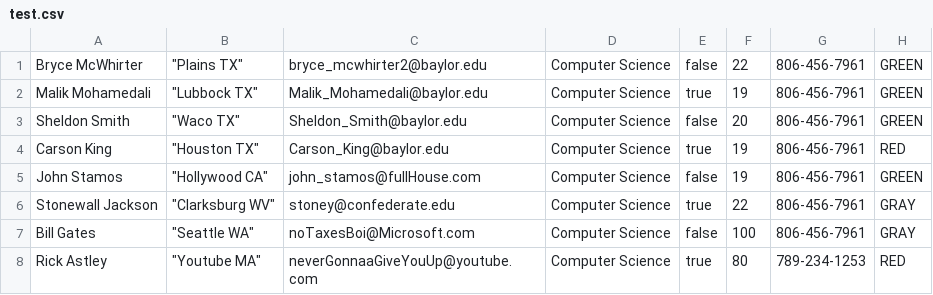
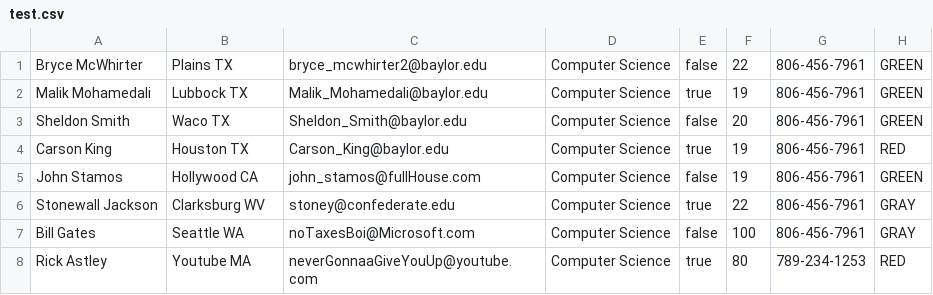
Before and after one commit to brycemcwhirter/ApolloApplication, a CSV file: ApolloApplication/test.csv, drawn as a sheet.

Commit message:
Removed quotes in test.csv

```diff
--- a/ApolloApplication/test.csv
+++ b/ApolloApplication/test.csv
@@ -1,8 +1,8 @@
-Bryce McWhirter,"""Plains TX""", bryce_mcwhirter2@baylor.edu, Computer Science, false,22, 806-456-7961,GREEN
-Malik Mohamedali,"""Lubbock TX""", Malik_Mohamedali@baylor.edu, Computer Science, true,19, 806-456-7961,GREEN
-Sheldon Smith,"""Waco TX""", Sheldon_Smith@baylor.edu, Computer Science, false,20, 806-456-7961,GREEN
-Carson King,"""Houston TX""", Carson_King@baylor.edu, Computer Science, true,19, 806-456-7961,RED
-John Stamos,"""Hollywood CA""", john_stamos@fullHouse.com, Computer Science, false,19, 806-456-7961,GREEN
-Stonewall Jackson,"""Clarksburg WV""", stoney@confederate.edu, Computer Science, true,22, 806-456-7961,GRAY
-Bill Gates,"""Seattle WA""", noTaxesBoi@Microsoft.com, Computer Science, false,100, 806-456-7961,GRAY
-Rick Astley,"""Youtube MA""", neverGonnaaGiveYouUp@youtube.com, Computer Science, true,80, 789-234-1253,RED
+Bryce McWhirter,Plains TX, bryce_mcwhirter2@baylor.edu, Computer Science, false,22, 806-456-7961,GREEN
+Malik Mohamedali,Lubbock TX, Malik_Mohamedali@baylor.edu, Computer Science, true,19, 806-456-7961,GREEN
+Sheldon Smith,Waco TX, Sheldon_Smith@baylor.edu, Computer Science, false,20, 806-456-7961,GREEN
+Carson King,Houston TX, Carson_King@baylor.edu, Computer Science, true,19, 806-456-7961,RED
+John Stamos,Hollywood CA, john_stamos@fullHouse.com, Computer Science, false,19, 806-456-7961,GREEN
+Stonewall Jackson,Clarksburg WV, stoney@confederate.edu, Computer Science, true,22, 806-456-7961,GRAY
+Bill Gates,Seattle WA, noTaxesBoi@Microsoft.com, Computer Science, false,100, 806-456-7961,GRAY
+Rick Astley,Youtube MA, neverGonnaaGiveYouUp@youtube.com, Computer Science, true,80, 789-234-1253,RED
```
Also changed, not shown: 2 other files.
